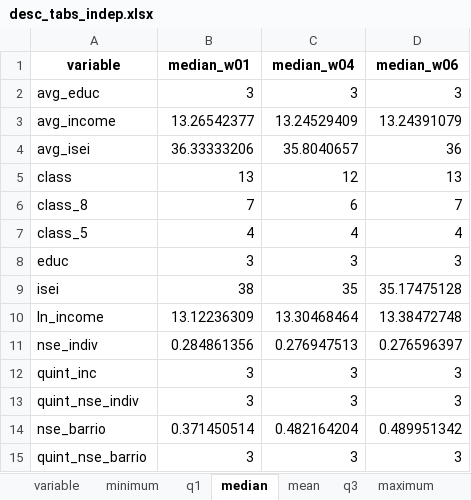
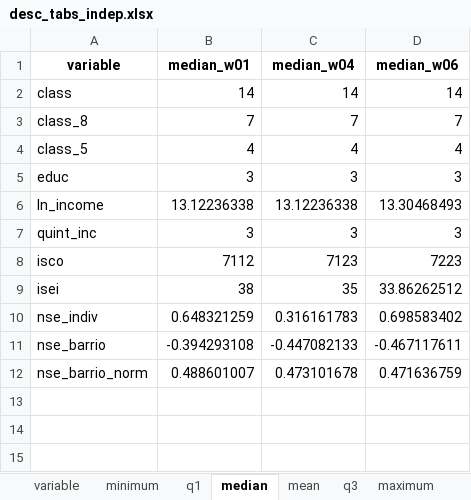
Before and after one commit to Martin-Venegas-M/seg-apeg, an Excel workbook: output/tables/desc_tabs_indep.xlsx, sheet median, drawn as a sheet; values as stored, in another font and other column widths than the file's, no borders; removed rows and columns are numbered as before the commit, all else as after; the diff names each change by its address in the sheet, - before the commit and + after, or states it on an @@ line.

```diff
--- a/output/tables/desc_tabs_indep.xlsx (sheet median)
+++ b/output/tables/desc_tabs_indep.xlsx (sheet median)
-row 2: avg_educ | 3 | 3 | 3
-row 3: avg_income | 13.26542377 | 13.24529409 | 13.24391079
-row 4: avg_isei | 36.33333206 | 35.8040657 | 36
-B2 (median_w01): 13
+B2 (median_w01): 14
-C2 (median_w04): 12
+C2 (median_w04): 14
-D2 (median_w06): 13
+D2 (median_w06): 14
-C3 (median_w04): 6
+C3 (median_w04): 7
-row 9: isei | 38 | 35 | 35.17475128
-B6 (median_w01): 13.12236309
+B6 (median_w01): 13.12236338
-C6 (median_w04): 13.30468464
+C6 (median_w04): 13.12236338
-D6 (median_w06): 13.38472748
+D6 (median_w06): 13.30468493
-row 11: nse_indiv | 0.284861356 | 0.276947513 | 0.276596397
-row 13: quint_nse_indiv | 3 | 3 | 3
+row 8: isco | 7112 | 7123 | 7223
+row 9: isei | 38 | 35 | 33.86262512
+row 10: nse_indiv | 0.648321259 | 0.316161783 | 0.698583402
-B11 (median_w01): 0.371450514
+B11 (median_w01): -0.394293108
-C11 (median_w04): 0.482164204
+C11 (median_w04): -0.447082133
-D11 (median_w06): 0.489951342
+D11 (median_w06): -0.467117611
-row 15: quint_nse_barrio | 3 | 3 | 3
+row 12: nse_barrio_norm | 0.488601007 | 0.473101678 | 0.471636759
```
Also changed, not shown: sheet mean, sheet maximum, sheet q3, sheet na, sheet q1, sheet minimum, 1 more sheet, output/tables/nse_analysis_tab.xlsx, 21 other files.
